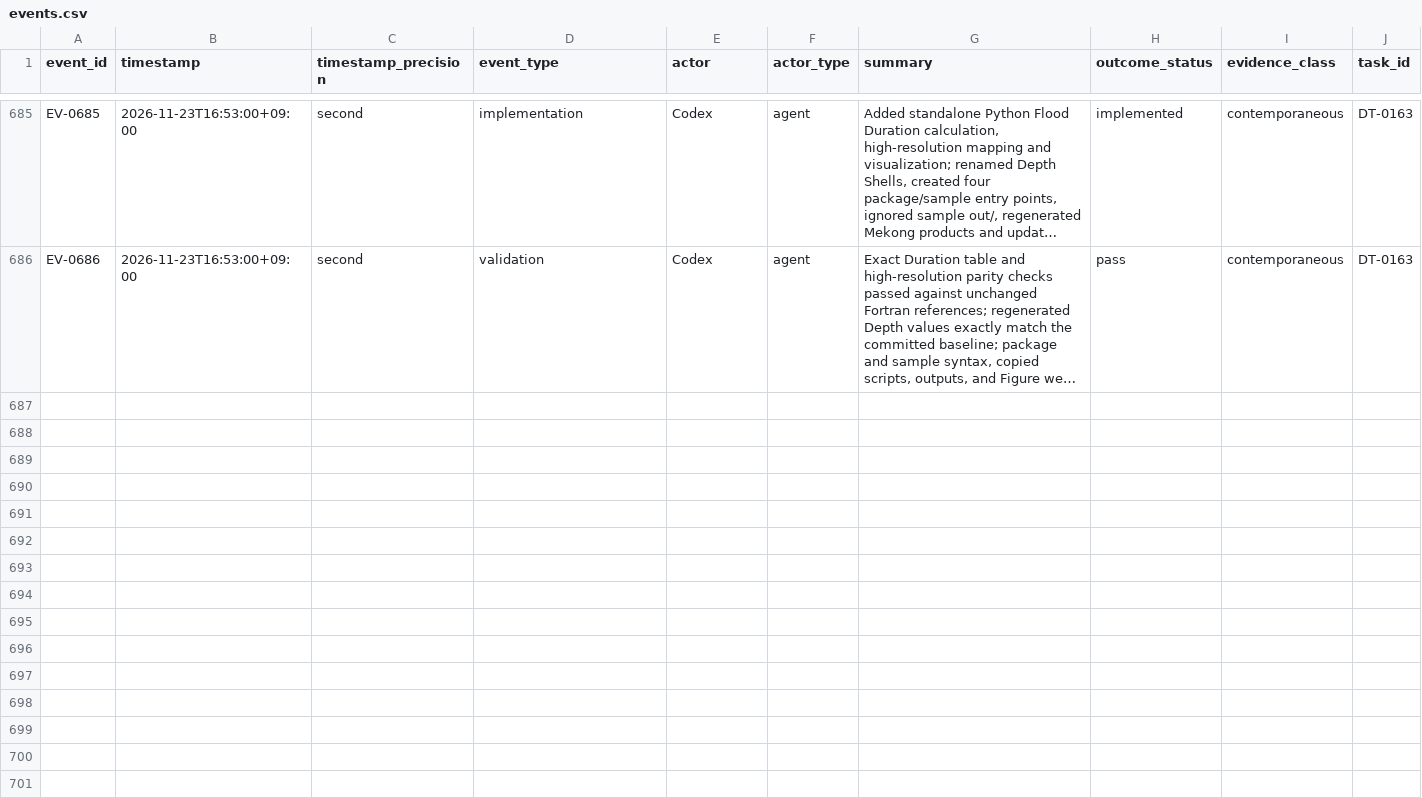
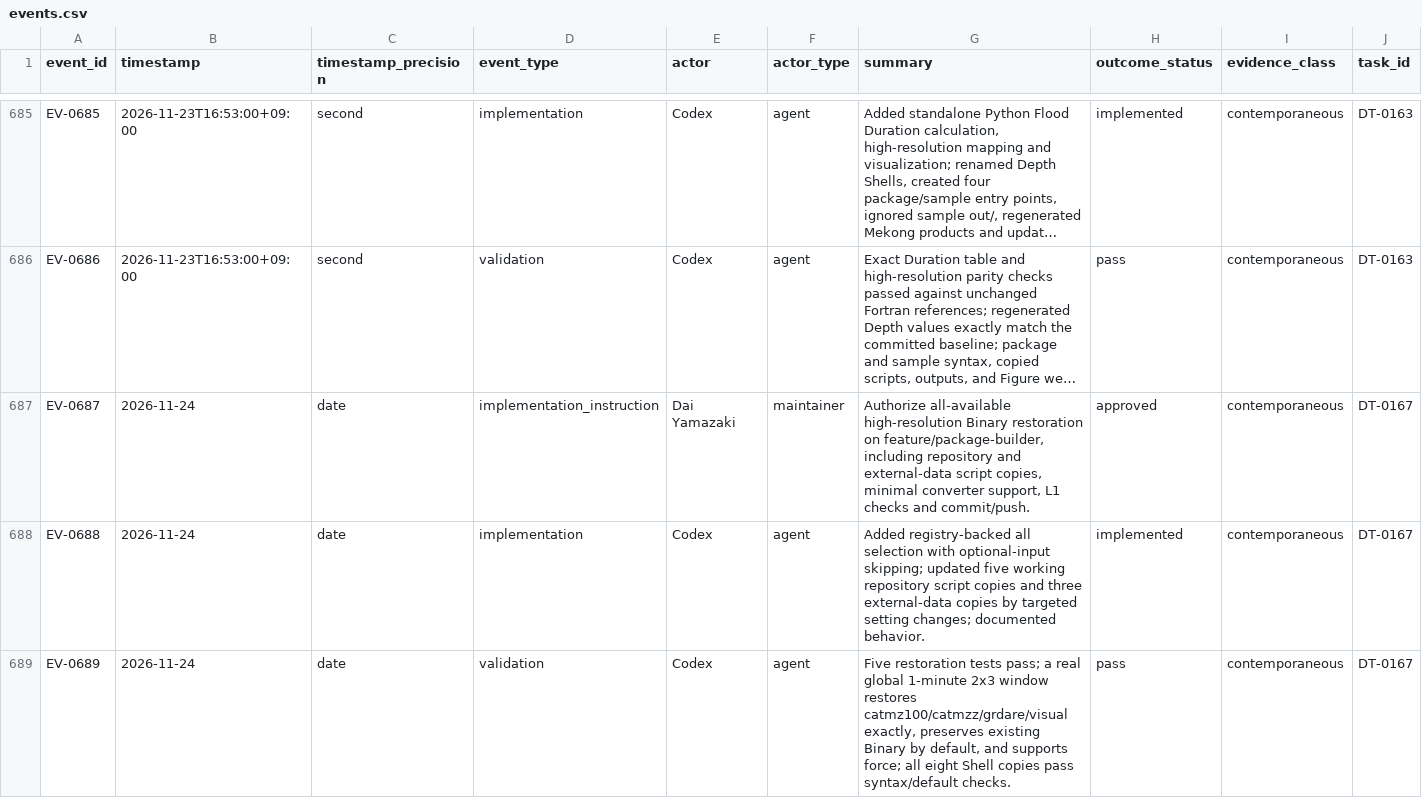
Before and after one commit to global-hydrodynamics/cmf_v5_beta, a CSV file: research/events.csv, drawn as a sheet; only a part is shown, gaps mark what is left out; long unchanged cells end in …; rows hold the shown columns only; the diff names each change by its address in the sheet, - before the commit and + after, or states it on an @@ line.

Commit message:
Restore all available high-resolution Binary variables by default

```diff
--- a/research/events.csv
+++ b/research/events.csv
+row 687: EV-0687 | 2026-11-24 | date | implementation_instruction | Dai Yamazaki | maintainer | Authorize all-available high-resolution Binary restoration on feature/package-builder, including repository and external-data script copies, minimal converter support, L1 checks and commit/push. | approved | contemporaneous | DT-0167
+row 688: EV-0688 | 2026-11-24 | date | implementation | Codex | agent | Added registry-backed all selection with optional-input skipping; updated five working repository script copies and three external-data copies by targeted setting changes; documented behavior. | implemented | contemporaneous | DT-0167
+row 689: EV-0689 | 2026-11-24 | date | validation | Codex | agent | Five restoration tests pass; a real global 1-minute 2x3 window restores catmz100/catmzz/grdare/visual exactly, preserves existing Binary by default, and supports force; all eight Shell copies pass syntax/default checks. | pass | contemporaneous | DT-0167
```
Also changed, not shown: research/development_tasks.csv, research/validation_runs.csv, 10 other files.
